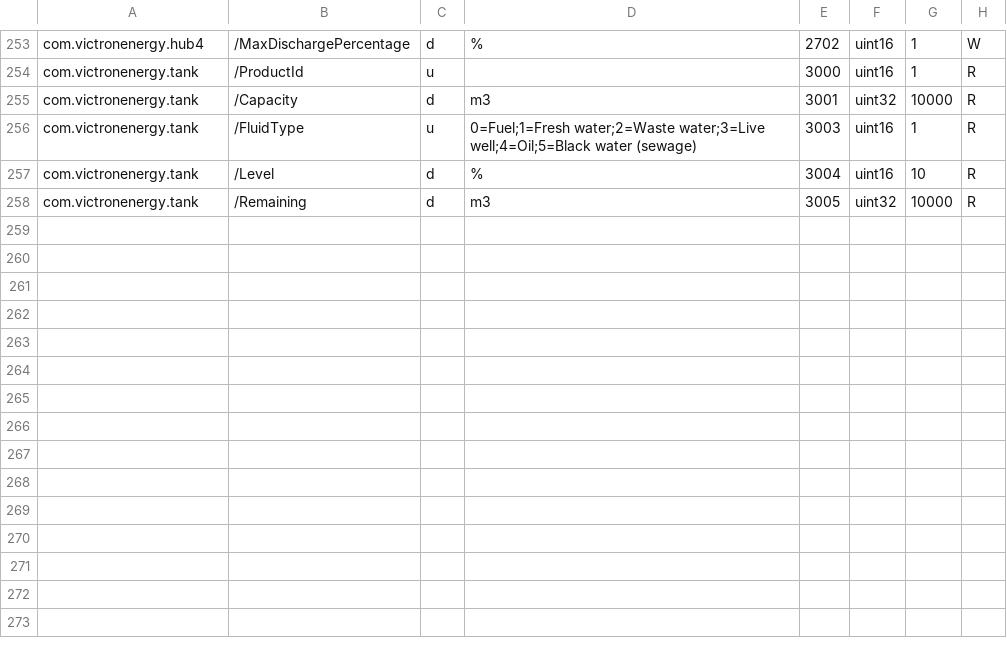
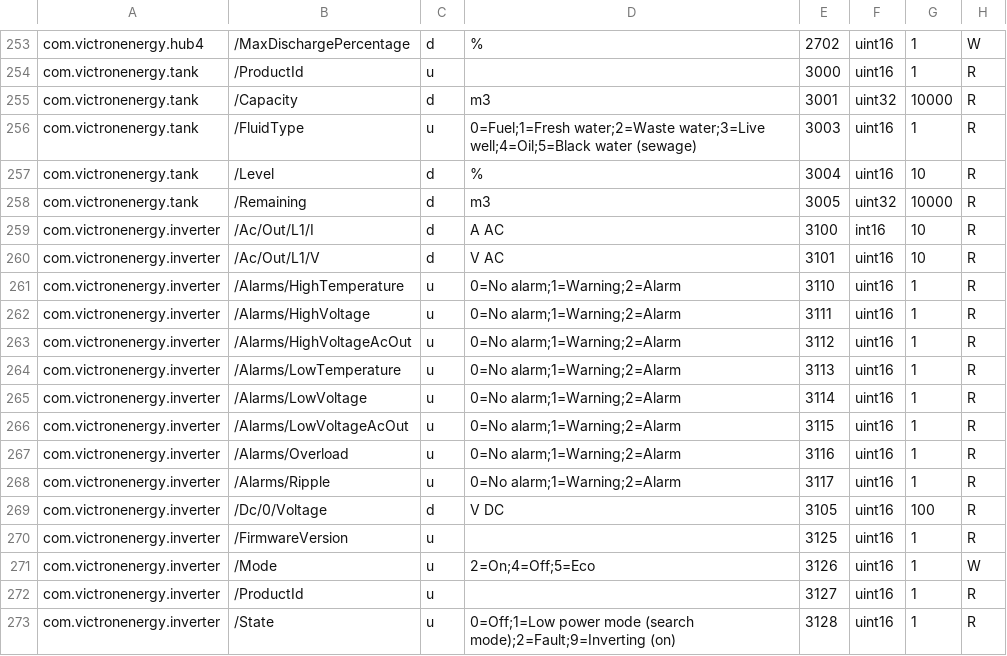
Before and after one commit to victronenergy/dbus_modbustcp, a CSV file: attributes.csv, drawn as a sheet; only a part is shown, gaps mark what is left out.

Commit message:
Added support for VeDirect inverters

```diff
--- a/attributes.csv
+++ b/attributes.csv
@@ -258 +258,16 @@ com.victronenergy.tank,/Level,d,%,3004,uint16,10,R
 com.victronenergy.tank,/Remaining,d,m3,3005,uint32,10000,R
+com.victronenergy.inverter,/Ac/Out/L1/I,d,A AC,3100,int16,10,R
+com.victronenergy.inverter,/Ac/Out/L1/V,d,V AC,3101,uint16,10,R
+com.victronenergy.inverter,/Alarms/HighTemperature,u,0=No alarm;1=Warning;2=Alarm,3110,uint16,1,R
+com.victronenergy.inverter,/Alarms/HighVoltage,u,0=No alarm;1=Warning;2=Alarm,3111,uint16,1,R
+com.victronenergy.inverter,/Alarms/HighVoltageAcOut,u,0=No alarm;1=Warning;2=Alarm,3112,uint16,1,R
+com.victronenergy.inverter,/Alarms/LowTemperature,u,0=No alarm;1=Warning;2=Alarm,3113,uint16,1,R
+com.victronenergy.inverter,/Alarms/LowVoltage,u,0=No alarm;1=Warning;2=Alarm,3114,uint16,1,R
+com.victronenergy.inverter,/Alarms/LowVoltageAcOut,u,0=No alarm;1=Warning;2=Alarm,3115,uint16,1,R
+com.victronenergy.inverter,/Alarms/Overload,u,0=No alarm;1=Warning;2=Alarm,3116,uint16,1,R
+com.victronenergy.inverter,/Alarms/Ripple,u,0=No alarm;1=Warning;2=Alarm,3117,uint16,1,R
+com.victronenergy.inverter,/Dc/0/Voltage,d,V DC,3105,uint16,100,R
+com.victronenergy.inverter,/FirmwareVersion,u,,3125,uint16,1,R
+com.victronenergy.inverter,/Mode,u,2=On;4=Off;5=Eco,3126,uint16,1,W
+com.victronenergy.inverter,/ProductId,u,,3127,uint16,1,R
+com.victronenergy.inverter,/State,u,0=Off;1=Low power mode (search mode);2=Fault;9=Inverting (on),3128,uint16,1,R
```
